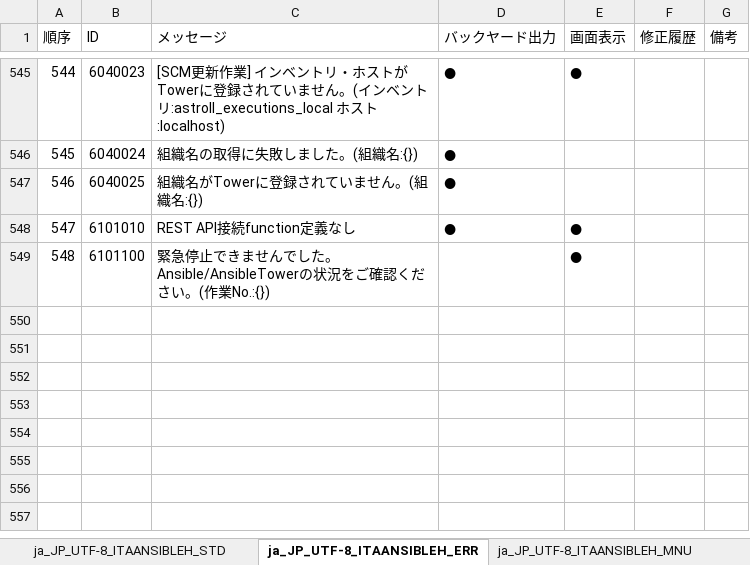
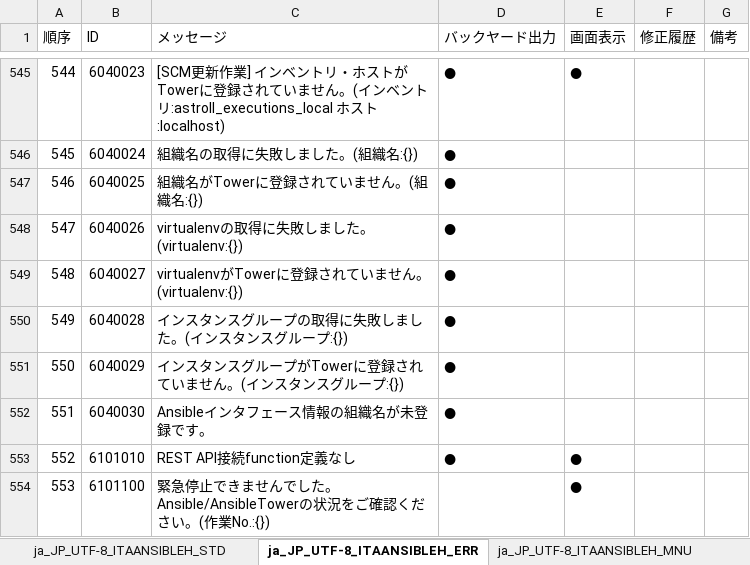
Before and after one commit to exastro-suite/it-automation, an Excel workbook: ky_message_seeds/ansible_driver/ja_JP_message_PHP.xlsm, sheet ja_JP_UTF-8_ITAANSIBLEH_ERR, drawn as a sheet; only a part is shown, gaps mark what is left out; values as stored, in another font and other column widths than the file's, no cell formats; addresses are those after the commit; the diff names each change by its address in the sheet, - before the commit and + after, or states it on an @@ line.

Commit message:
2019/11/18 13:11:49

```diff
--- a/ky_message_seeds/ansible_driver/ja_JP_message_PHP.xlsm (sheet ja_JP_UTF-8_ITAANSIBLEH_ERR)
+++ b/ky_message_seeds/ansible_driver/ja_JP_message_PHP.xlsm (sheet ja_JP_UTF-8_ITAANSIBLEH_ERR)
+row 548: 547 | 6040026 | virtualenvの取得に失敗しました。(virtualenv:{}) | ●
+row 549: 548 | 6040027 | virtualenvがTowerに登録されていません。(virtualenv:{}) | ●
+row 550: 549 | 6040028 | インスタンスグループの取得に失敗しました。(インスタンスグループ:{}) | ●
+row 551: 550 | 6040029 | インスタンスグループがTowerに登録されていません。(インスタンスグループ:{}) | ●
+row 552: 551 | 6040030 | Ansibleインタフェース情報の組織名が未登録です。 | ●
@@ column A (順序) renumbered from row 553 down @@
```
Also changed, not shown: sheet ja_JP_UTF-8_ITAANSIBLEH_MNU, cell formats.
